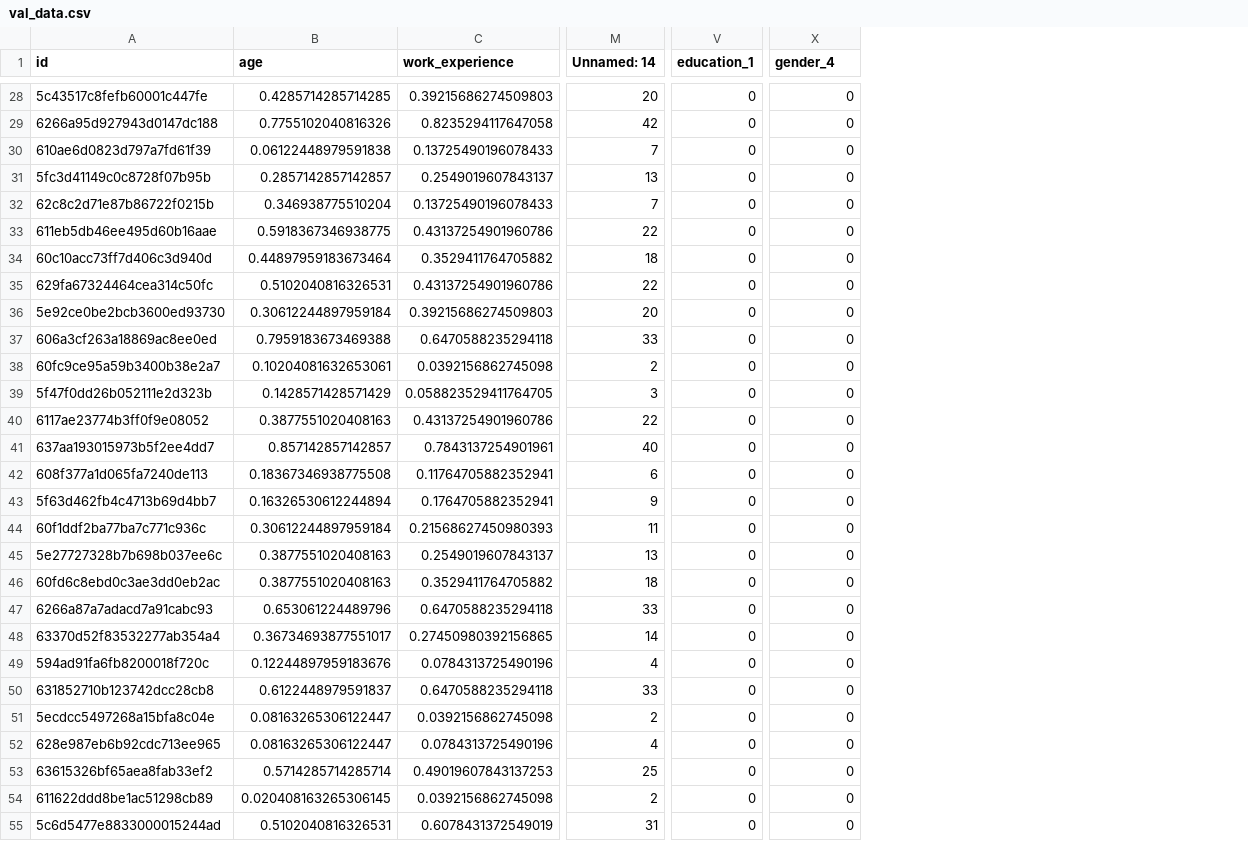
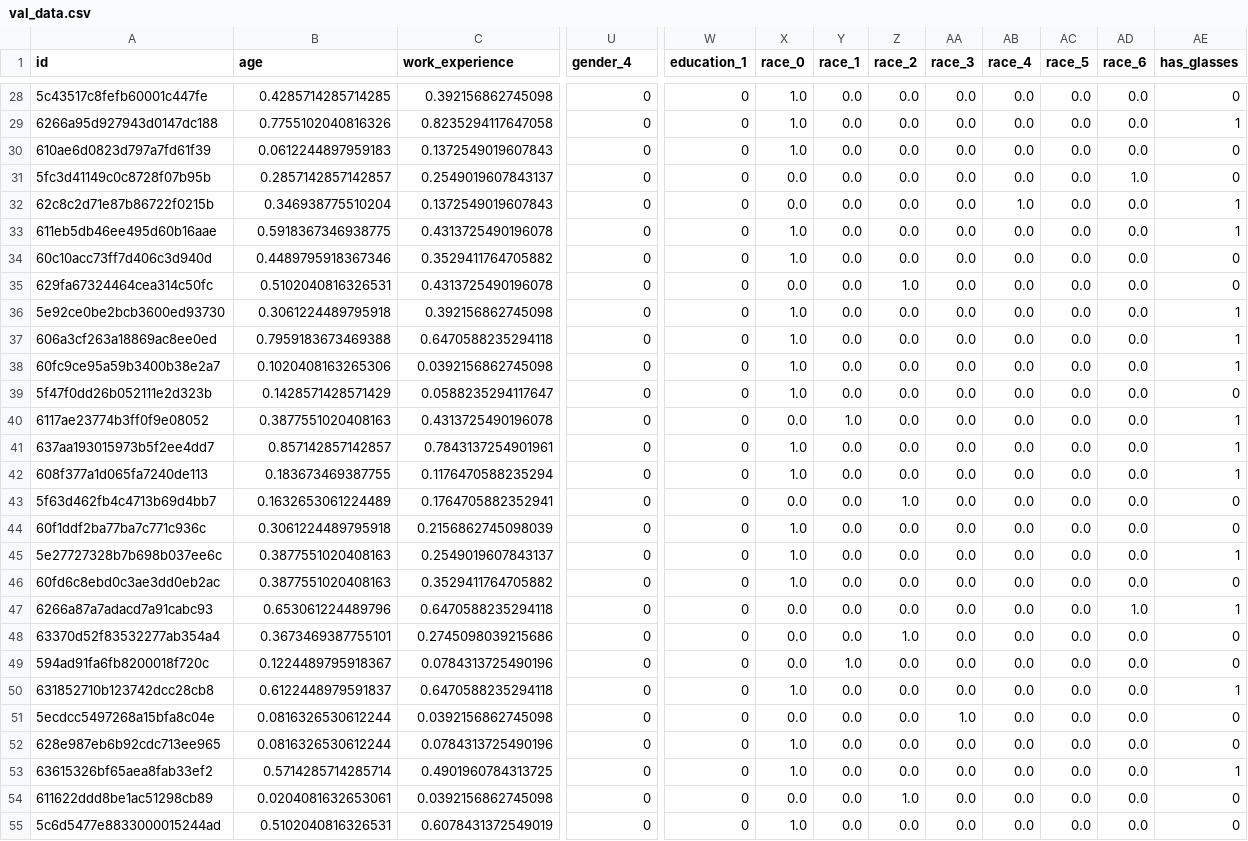
Before and after one commit to PodYapolskiy/airi-research, a CSV file: data/preprocessed_val_data/val_data.csv, drawn as a sheet; only a part is shown, gaps mark what is left out; removed rows and columns are numbered as before the commit, all else as after; the diff covers the shown part only; the diff names each change by its address in the sheet, - before the commit and + after, or states it on an @@ line.

```diff
--- a/data/preprocessed_val_data/val_data.csv
+++ b/data/preprocessed_val_data/val_data.csv
-column M (Unnamed: 14), rows 28-55: 20 | 42 | 7 | 13 | 7 | 22 | 18 | 22 | 20 | 33 | 2 | 3 | 22 | 40 | 6 | 9 | 11 | 13 | 18 | 33 | 14 | 4 | 33 | 2 | 4 | 25 | 2 | 31
+column X (race_0), rows 28-55: 1.0 | 1.0 | 1.0 | 0.0 | 0.0 | 1.0 | 1.0 | 0.0 | 1.0 | 1.0 | 1.0 | 1.0 | 0.0 | 1.0 | 1.0 | 0.0 | 1.0 | 1.0 | 1.0 | 0.0 | 0.0 | 0.0 | 1.0 | 0.0 | 1.0 | 1.0 | 0.0 | 1.0
+column Y (race_1), rows 28-55: 0.0 | 0.0 | 0.0 | 0.0 | 0.0 | 0.0 | 0.0 | 0.0 | 0.0 | 0.0 | 0.0 | 0.0 | 1.0 | 0.0 | 0.0 | 0.0 | 0.0 | 0.0 | 0.0 | 0.0 | 0.0 | 1.0 | 0.0 | 0.0 | 0.0 | 0.0 | 0.0 | 0.0
+column Z (race_2), rows 28-55: 0.0 | 0.0 | 0.0 | 0.0 | 0.0 | 0.0 | 0.0 | 1.0 | 0.0 | 0.0 | 0.0 | 0.0 | 0.0 | 0.0 | 0.0 | 1.0 | 0.0 | 0.0 | 0.0 | 0.0 | 1.0 | 0.0 | 0.0 | 0.0 | 0.0 | 0.0 | 1.0 | 0.0
+column AA (race_3), rows 28-55: 0.0 | 0.0 | 0.0 | 0.0 | 0.0 | 0.0 | 0.0 | 0.0 | 0.0 | 0.0 | 0.0 | 0.0 | 0.0 | 0.0 | 0.0 | 0.0 | 0.0 | 0.0 | 0.0 | 0.0 | 0.0 | 0.0 | 0.0 | 1.0 | 0.0 | 0.0 | 0.0 | 0.0
+column AB (race_4), rows 28-55: 0.0 | 0.0 | 0.0 | 0.0 | 1.0 | 0.0 | 0.0 | 0.0 | 0.0 | 0.0 | 0.0 | 0.0 | 0.0 | 0.0 | 0.0 | 0.0 | 0.0 | 0.0 | 0.0 | 0.0 | 0.0 | 0.0 | 0.0 | 0.0 | 0.0 | 0.0 | 0.0 | 0.0
+column AC (race_5), rows 28-55: all 0.0
+column AD (race_6), rows 28-55: 0.0 | 0.0 | 0.0 | 1.0 | 0.0 | 0.0 | 0.0 | 0.0 | 0.0 | 0.0 | 0.0 | 0.0 | 0.0 | 0.0 | 0.0 | 0.0 | 0.0 | 0.0 | 0.0 | 1.0 | 0.0 | 0.0 | 0.0 | 0.0 | 0.0 | 0.0 | 0.0 | 0.0
+column AE (has_glasses), rows 28-55: 0 | 1 | 0 | 0 | 1 | 1 | 0 | 0 | 1 | 1 | 1 | 0 | 1 | 1 | 1 | 0 | 0 | 1 | 0 | 1 | 0 | 0 | 1 | 0 | 0 | 1 | 0 | 0
-U1: education_1
+U1: gender_4
-W1: gender_4
+W1: education_1
-C28 (work_experience): 0.39215686274509803
+C28 (work_experience): 0.392156862745098
-B30 (age): 0.06122448979591838
+B30 (age): 0.0612244897959183
-C30 (work_experience): 0.13725490196078433
+C30 (work_experience): 0.1372549019607843
-C32 (work_experience): 0.13725490196078433
+C32 (work_experience): 0.1372549019607843
-C33 (work_experience): 0.43137254901960786
+C33 (work_experience): 0.4313725490196078
-B34 (age): 0.44897959183673464
+B34 (age): 0.4489795918367346
-C35 (work_experience): 0.43137254901960786
+C35 (work_experience): 0.4313725490196078
-B36 (age): 0.30612244897959184
+B36 (age): 0.3061224489795918
-C36 (work_experience): 0.39215686274509803
+C36 (work_experience): 0.392156862745098
-B38 (age): 0.10204081632653061
+B38 (age): 0.1020408163265306
-C39 (work_experience): 0.058823529411764705
+C39 (work_experience): 0.0588235294117647
-C40 (work_experience): 0.43137254901960786
+C40 (work_experience): 0.4313725490196078
-B42 (age): 0.18367346938775508
+B42 (age): 0.183673469387755
-C42 (work_experience): 0.11764705882352941
+C42 (work_experience): 0.1176470588235294
-B43 (age): 0.16326530612244894
+B43 (age): 0.1632653061224489
-B44 (age): 0.30612244897959184
+B44 (age): 0.3061224489795918
-C44 (work_experience): 0.21568627450980393
+C44 (work_experience): 0.2156862745098039
-B48 (age): 0.36734693877551017
+B48 (age): 0.3673469387755101
-C48 (work_experience): 0.27450980392156865
+C48 (work_experience): 0.2745098039215686
-B49 (age): 0.12244897959183676
+B49 (age): 0.1224489795918367
-B51:B52 (age): 0.08163265306122447
+B51:B52 (age): 0.0816326530612244
-C53 (work_experience): 0.49019607843137253
+C53 (work_experience): 0.4901960784313725
-B54 (age): 0.020408163265306145
+B54 (age): 0.0204081632653061
```
Also changed, not shown: 33 edited cells elsewhere in this file, results/Agreeableness.csv, results/Conscientiousness.csv, 17 other files.
